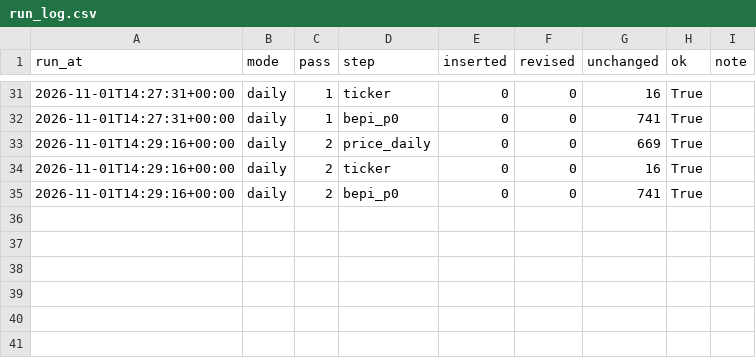
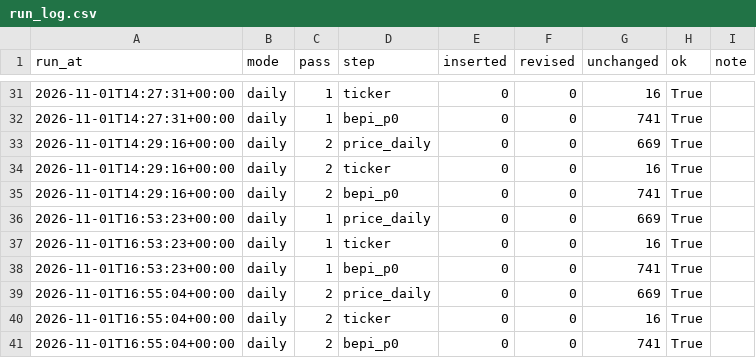
Before and after one commit to booluckgmie/mpob-my, a CSV file: data/lake/gold/run_log.csv, drawn as a sheet; only a part is shown, gaps mark what is left out; the diff names each change by its address in the sheet, - before the commit and + after, or states it on an @@ line.

Commit message:
data: daily refresh 2026-11-01

```diff
--- a/data/lake/gold/run_log.csv
+++ b/data/lake/gold/run_log.csv
+row 36: 2026-11-01T16:53:23+00:00 | daily | 1 | price_daily | 0 | 0 | 669 | True
+row 37: 2026-11-01T16:53:23+00:00 | daily | 1 | ticker | 0 | 0 | 16 | True
+row 38: 2026-11-01T16:53:23+00:00 | daily | 1 | bepi_p0 | 0 | 0 | 741 | True
+row 39: 2026-11-01T16:55:04+00:00 | daily | 2 | price_daily | 0 | 0 | 669 | True
+row 40: 2026-11-01T16:55:04+00:00 | daily | 2 | ticker | 0 | 0 | 16 | True
+row 41: 2026-11-01T16:55:04+00:00 | daily | 2 | bepi_p0 | 0 | 0 | 741 | True
```
Also changed, not shown: 3 other files.
